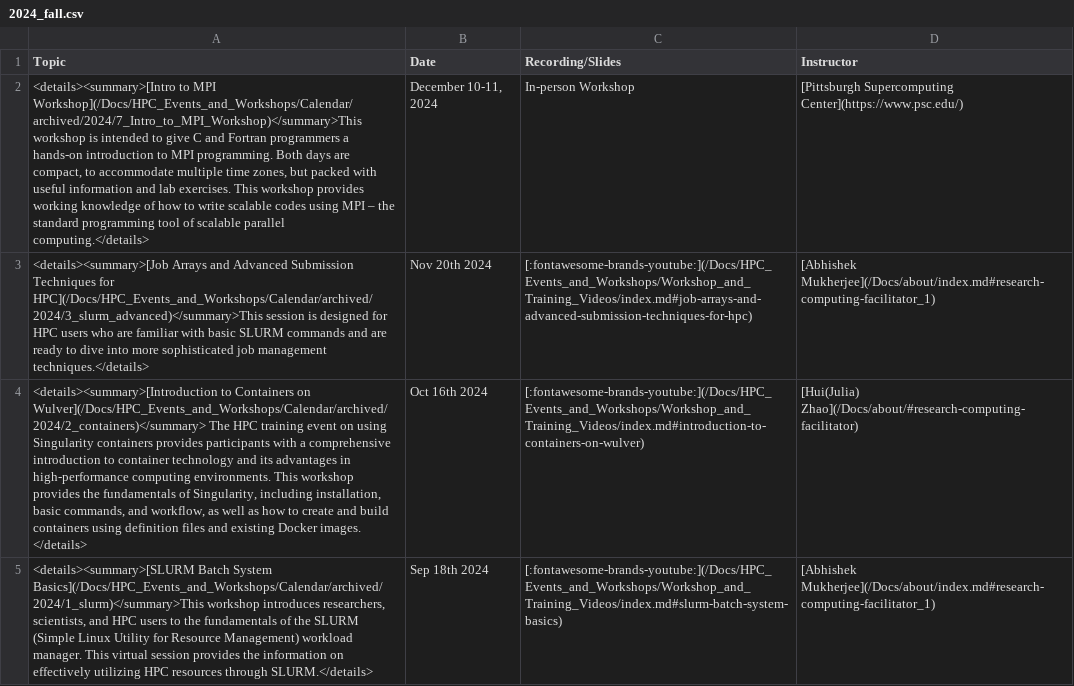
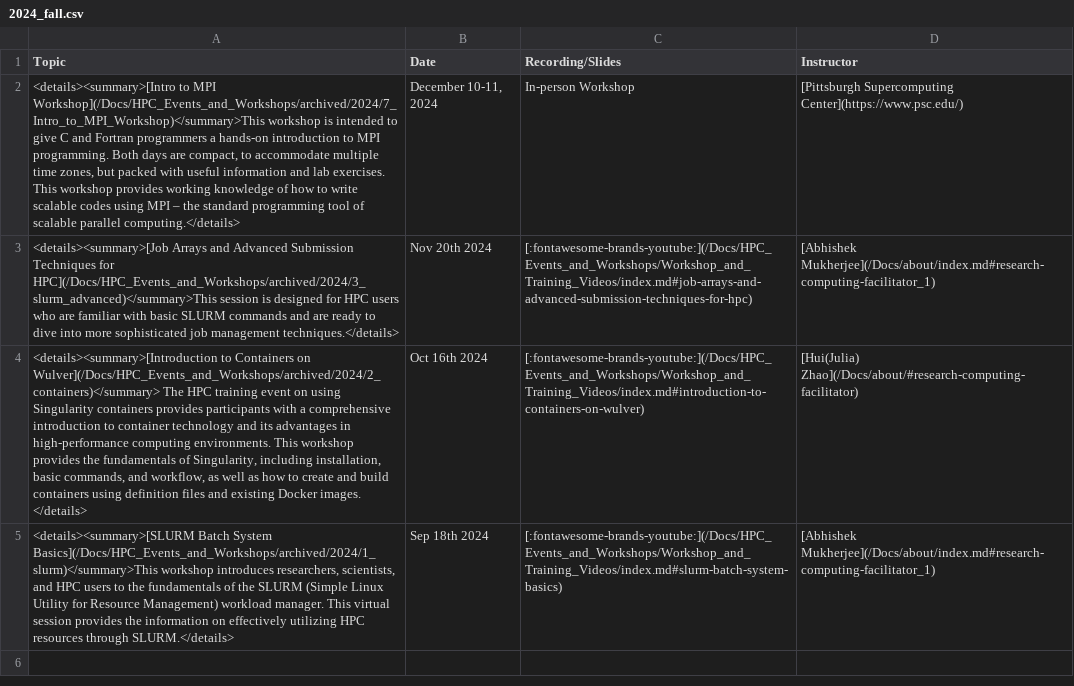
Before and after one commit to arcs-njit-edu/Docs, a CSV file: docs/assets/tables/trainings/2024_fall.csv, drawn as a sheet; the diff names each change by its address in the sheet, - before the commit and + after, or states it on an @@ line.

```diff
--- a/docs/assets/tables/trainings/2024_fall.csv
+++ b/docs/assets/tables/trainings/2024_fall.csv
-A2 (Topic): …to MPI Workshop](/Docs/HPC_Events_and_Workshops/Calendar/archived/2024/7_Intro_to_MPI_Workshop)</summary>This workshop is…
+A2 (Topic): …to MPI Workshop](/Docs/HPC_Events_and_Workshops/archived/2024/7_Intro_to_MPI_Workshop)</summary>This workshop is…
-A3 (Topic): …Techniques for HPC](/Docs/HPC_Events_and_Workshops/Calendar/archived/2024/3_slurm_advanced)</summary>This session is…
+A3 (Topic): …Techniques for HPC](/Docs/HPC_Events_and_Workshops/archived/2024/3_slurm_advanced)</summary>This session is…
-A4 (Topic): …Containers on Wulver](/Docs/HPC_Events_and_Workshops/Calendar/archived/2024/2_containers)</summary> The HPC…
+A4 (Topic): …Containers on Wulver](/Docs/HPC_Events_and_Workshops/archived/2024/2_containers)</summary> The HPC…
-A5 (Topic): …Batch System Basics](/Docs/HPC_Events_and_Workshops/Calendar/archived/2024/1_slurm)</summary>This workshop introduces…
+A5 (Topic): …Batch System Basics](/Docs/HPC_Events_and_Workshops/archived/2024/1_slurm)</summary>This workshop introduces…
```
Also changed, not shown: docs/assets/tables/trainings/2024_summer.csv, docs/assets/tables/trainings/2025_spring.csv, 21 other files.
